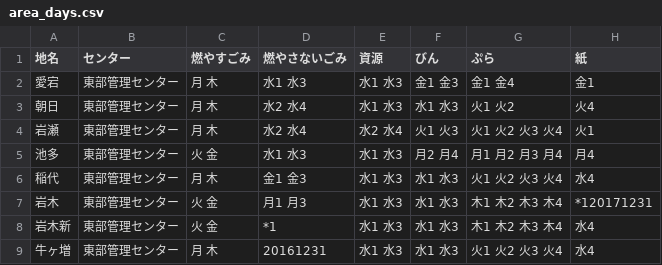
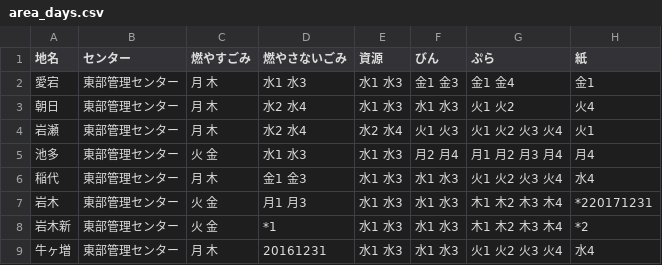
Before and after one commit to inoinotantan/5374, a CSV file: data/area_days.csv, drawn as a sheet.

Commit message:
Update area_days.csv

```diff
--- a/data/area_days.csv
+++ b/data/area_days.csv
@@ -6,4 +6,4 @@
 稲代,東部管理センター,月 木,金1 金3,水1 水3,水1 水3,火1 火2 火3 火4,水4
-岩木,東部管理センター,火 金,月1 月3,水1 水3,水1 水3,木1 木2 木3 木4,*120171231
-岩木新,東部管理センター,火 金,*1,水1 水3,水1 水3,木1 木2 木3 木4,水4
+岩木,東部管理センター,火 金,月1 月3,水1 水3,水1 水3,木1 木2 木3 木4,*220171231
+岩木新,東部管理センター,火 金,*1,水1 水3,水1 水3,木1 木2 木3 木4,*2
 牛ヶ増,東部管理センター,月 木,20161231,水1 水3,水1 水3,火1 火2 火3 火4,水4
```
